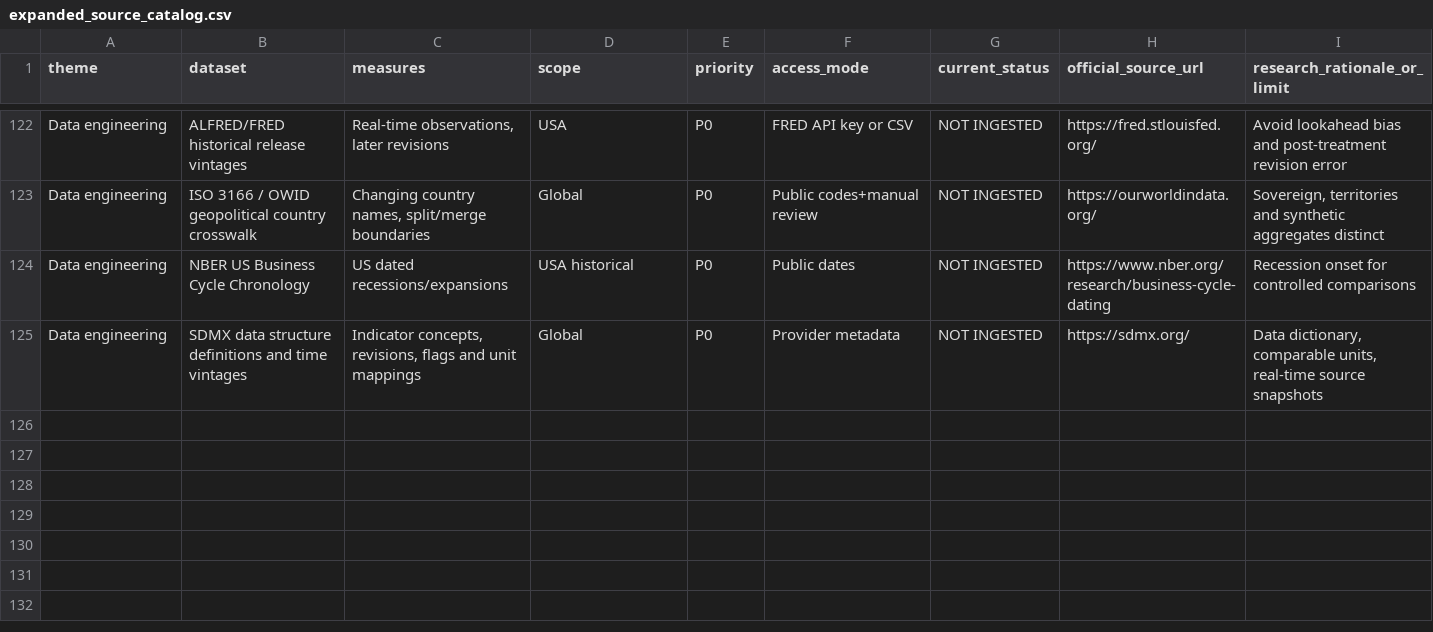
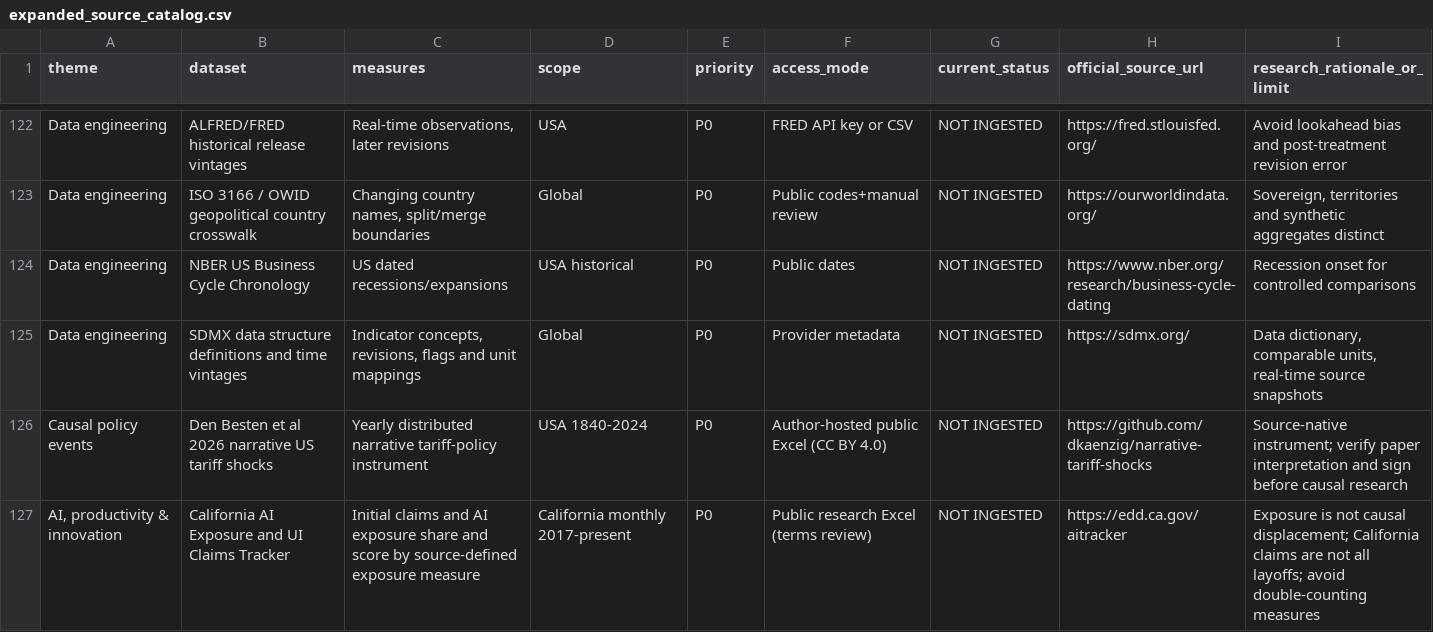
Before and after one commit to diegoduque16/Global-economic-policy-tool, a CSV file: open_data/expanded_source_catalog.csv, drawn as a sheet; only a part is shown, gaps mark what is left out.

```diff
--- a/open_data/expanded_source_catalog.csv
+++ b/open_data/expanded_source_catalog.csv
@@ -125 +125,3 @@ Data engineering,NBER US Business Cycle Chronology,US dated recessions/expansion
 Data engineering,SDMX data structure definitions and time vintages,"Indicator concepts, revisions, flags and unit mappings",Global,P0,Provider metadata,NOT INGESTED,https://sdmx.org/,"Data dictionary, comparable units, real-time source snapshots"
+Causal policy events,Den Besten et al 2026 narrative US tariff shocks,Yearly distributed narrative tariff-policy instrument,USA 1840-2024,P0,Author-hosted public Excel (CC BY 4.0),NOT INGESTED,https://github.com/dkaenzig/narrative-tariff-shocks,Source-native instrument; verify paper interpretation and sign before causal research
+"AI, productivity & innovation",California AI Exposure and UI Claims Tracker,Initial claims and AI exposure share and score by source-defined exposure measure,California monthly 2017-present,P0,Public research Excel (terms review),NOT INGESTED,https://edd.ca.gov/aitracker,Exposure is not causal displacement; California claims are not all layoffs; avoid double-counting measures
```
Also changed, not shown: 3 other files.
